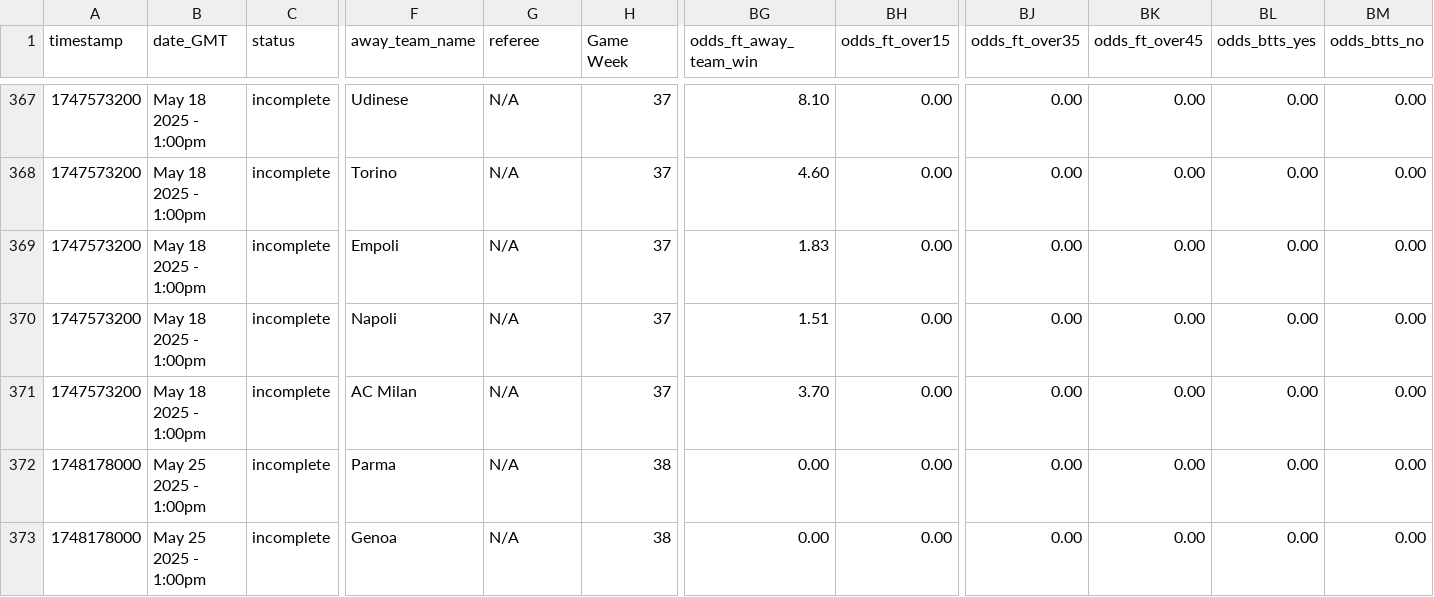
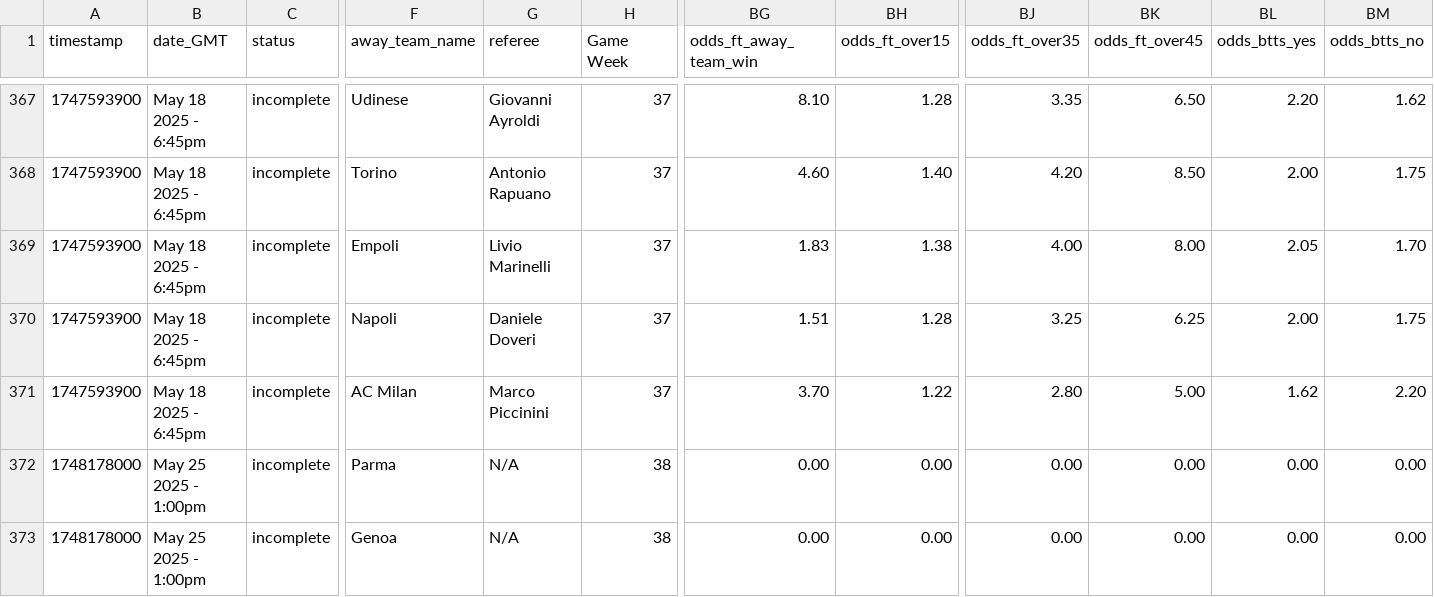
Before and after one commit to furkanyllmz/tahmin2, a CSV file: matches/betmodel/stats/italy-serie-a-matches-2024-to-2025-stats.csv, drawn as a sheet; only a part is shown, gaps mark what is left out; the diff covers the shown part only; the diff names each change by its address in the sheet, - before the commit and + after, or states it on an @@ line.

```diff
--- a/matches/betmodel/stats/italy-serie-a-matches-2024-to-2025-stats.csv
+++ b/matches/betmodel/stats/italy-serie-a-matches-2024-to-2025-stats.csv
-A367:A371 (timestamp): 1747573200
+A367:A371 (timestamp): 1747593900
-B367:B371 (date_GMT): May 18 2025 - 1:00pm
+B367:B371 (date_GMT): May 18 2025 - 6:45pm
-G367 (referee): N/A
+G367 (referee): Giovanni Ayroldi
-BH367 (odds_ft_over15): 0.00
+BH367 (odds_ft_over15): 1.28
-BJ367 (odds_ft_over35): 0.00
+BJ367 (odds_ft_over35): 3.35
-BK367 (odds_ft_over45): 0.00
+BK367 (odds_ft_over45): 6.50
-BL367 (odds_btts_yes): 0.00
+BL367 (odds_btts_yes): 2.20
-BM367 (odds_btts_no): 0.00
+BM367 (odds_btts_no): 1.62
-G368 (referee): N/A
+G368 (referee): Antonio Rapuano
-BH368 (odds_ft_over15): 0.00
+BH368 (odds_ft_over15): 1.40
-BJ368 (odds_ft_over35): 0.00
+BJ368 (odds_ft_over35): 4.20
-BK368 (odds_ft_over45): 0.00
+BK368 (odds_ft_over45): 8.50
-BL368 (odds_btts_yes): 0.00
+BL368 (odds_btts_yes): 2.00
-BM368 (odds_btts_no): 0.00
+BM368 (odds_btts_no): 1.75
-G369 (referee): N/A
+G369 (referee): Livio Marinelli
-BH369 (odds_ft_over15): 0.00
+BH369 (odds_ft_over15): 1.38
-BJ369 (odds_ft_over35): 0.00
+BJ369 (odds_ft_over35): 4.00
-BK369 (odds_ft_over45): 0.00
+BK369 (odds_ft_over45): 8.00
-BL369 (odds_btts_yes): 0.00
+BL369 (odds_btts_yes): 2.05
-BM369 (odds_btts_no): 0.00
+BM369 (odds_btts_no): 1.70
-G370 (referee): N/A
+G370 (referee): Daniele Doveri
-BH370 (odds_ft_over15): 0.00
+BH370 (odds_ft_over15): 1.28
-BJ370 (odds_ft_over35): 0.00
+BJ370 (odds_ft_over35): 3.25
-BK370 (odds_ft_over45): 0.00
+BK370 (odds_ft_over45): 6.25
-BL370 (odds_btts_yes): 0.00
+BL370 (odds_btts_yes): 2.00
-BM370 (odds_btts_no): 0.00
+BM370 (odds_btts_no): 1.75
-G371 (referee): N/A
+G371 (referee): Marco Piccinini
-BH371 (odds_ft_over15): 0.00
+BH371 (odds_ft_over15): 1.22
-BJ371 (odds_ft_over35): 0.00
+BJ371 (odds_ft_over35): 2.80
-BK371 (odds_ft_over45): 0.00
+BK371 (odds_ft_over45): 5.00
-BL371 (odds_btts_yes): 0.00
+BL371 (odds_btts_yes): 1.62
-BM371 (odds_btts_no): 0.00
+BM371 (odds_btts_no): 2.20
```
Also changed, not shown: 1 added row, 1 removed row and 32 edited cells elsewhere in this file, matches/betmodel/stats/france-ligue-1-matches-2024-to-2025-stats.csv, matches/betmodel/stats/germany-bundesliga-matches-2024-to-2025-stats.csv, 6 other files.
